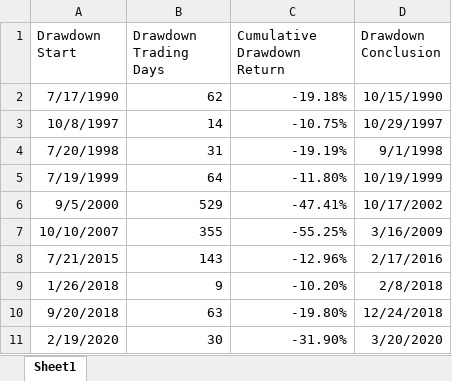
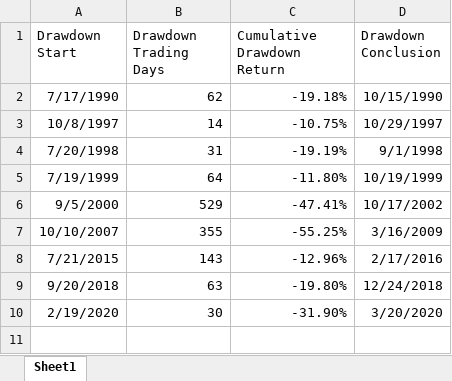
Before and after one commit to hr23232323/drawdown_viz, an Excel workbook: drawdown_list.xlsx, sheet Sheet1, drawn as a sheet; values as stored, in another font and other column widths than the file's, no borders; the diff names each change by its address in the sheet, - before the commit and + after, or states it on an @@ line.

Commit message:
removed a redundant data point

```diff
--- a/drawdown_list.xlsx (sheet Sheet1)
+++ b/drawdown_list.xlsx (sheet Sheet1)
-row 9: 1/26/2018 | 9 | ‐10.20% | 2/8/2018
```
Also changed, not shown: 3 other files.
